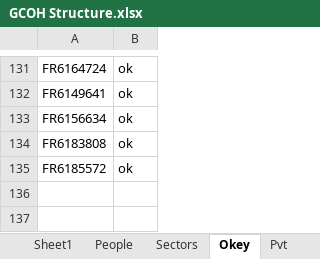
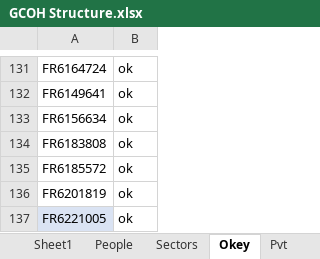
Before and after one commit to yeeeeel/GCOH-Tickets-for-Processing, an Excel workbook: GCOH Structure.xlsx, sheet Okey, drawn as a sheet; only a part is shown, gaps mark what is left out; values as stored, in another font and other column widths than the file's, no borders; the diff names each change by its address in the sheet, - before the commit and + after, or states it on an @@ line.

```diff
--- a/GCOH Structure.xlsx (sheet Okey)
+++ b/GCOH Structure.xlsx (sheet Okey)
+row 136: FR6201819 | ok
+row 137: FR6221005 | ok
```
Also changed, not shown: sheet STUCT1.
